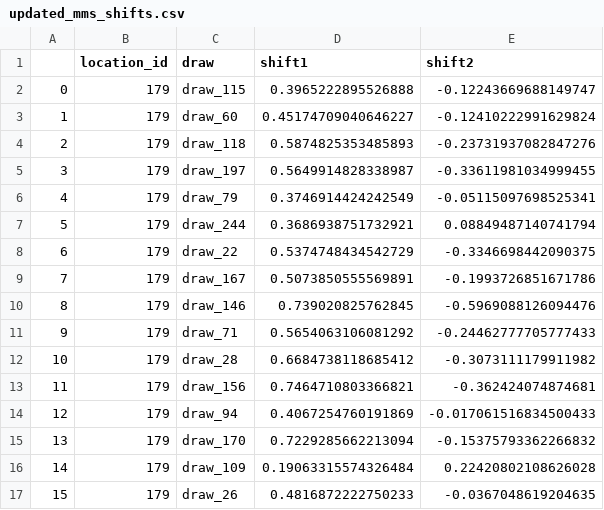
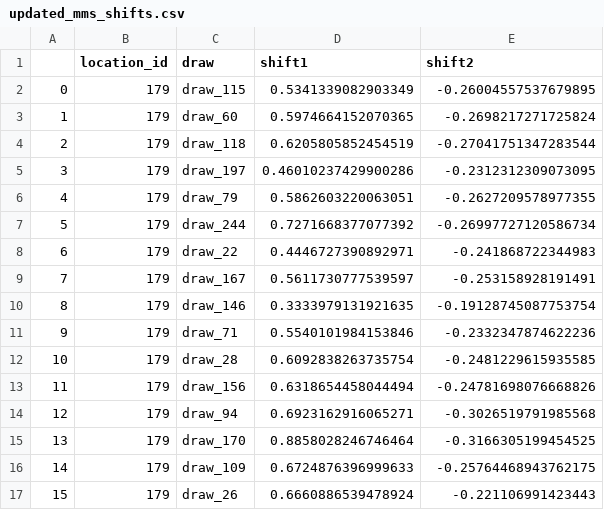
Before and after one commit to ihmeuw/vivarium_gates_mncnh, a CSV file: src/vivarium_gates_mncnh/data/ifa_mms_gestation_shifts/updated_mms_shifts.csv, drawn as a sheet; only a part is shown; the diff covers the shown part only.

```diff
--- a/src/vivarium_gates_mncnh/data/ifa_mms_gestation_shifts/updated_mms_shifts.csv
+++ b/src/vivarium_gates_mncnh/data/ifa_mms_gestation_shifts/updated_mms_shifts.csv
@@ -1,17 +1,17 @@
 ,location_id,draw,shift1,shift2
-0,179,draw_115,0.3965222895526888,-0.12243669688149747
-1,179,draw_60,0.45174709040646227,-0.12410222991629824
-2,179,draw_118,0.5874825353485893,-0.23731937082847276
-3,179,draw_197,0.5649914828338987,-0.33611981034999455
-4,179,draw_79,0.3746914424242549,-0.05115097698525341
-5,179,draw_244,0.3686938751732921,0.08849487140741794
-6,179,draw_22,0.5374748434542729,-0.3346698442090375
-7,179,draw_167,0.5073850555569891,-0.1993726851671786
-8,179,draw_146,0.739020825762845,-0.5969088126094476
-9,179,draw_71,0.5654063106081292,-0.24462777705777433
-10,179,draw_28,0.6684738118685412,-0.3073111179911982
-11,179,draw_156,0.7464710803366821,-0.362424074874681
-12,179,draw_94,0.4067254760191869,-0.017061516834500433
-13,179,draw_170,0.7229285662213094,-0.15375793362266832
-14,179,draw_109,0.19063315574326484,0.22420802108626028
-15,179,draw_26,0.4816872222750233,-0.0367048619204635
+0,179,draw_115,0.5341339082903349,-0.26004557537679895
+1,179,draw_60,0.5974664152070365,-0.2698217271725824
+2,179,draw_118,0.6205805852454519,-0.27041751347283544
+3,179,draw_197,0.46010237429900286,-0.2312312309073095
+4,179,draw_79,0.5862603220063051,-0.2627209578977355
+5,179,draw_244,0.7271668377077392,-0.26997727120586734
+6,179,draw_22,0.4446727390892971,-0.241868722344983
+7,179,draw_167,0.5611730777539597,-0.253158928191491
+8,179,draw_146,0.3333979131921635,-0.19128745087753754
+9,179,draw_71,0.5540101984153846,-0.2332347874622236
+10,179,draw_28,0.6092838263735754,-0.2481229615935585
+11,179,draw_156,0.6318654458044494,-0.24781698076668826
+12,179,draw_94,0.6923162916065271,-0.3026519791985568
+13,179,draw_170,0.8858028246746464,-0.3166305199454525
+14,179,draw_109,0.6724876396999633,-0.25764468943762175
+15,179,draw_26,0.6660886539478924,-0.221106991423443
```
Also changed, not shown: 88 edited cells elsewhere in this file, 2 other files.
